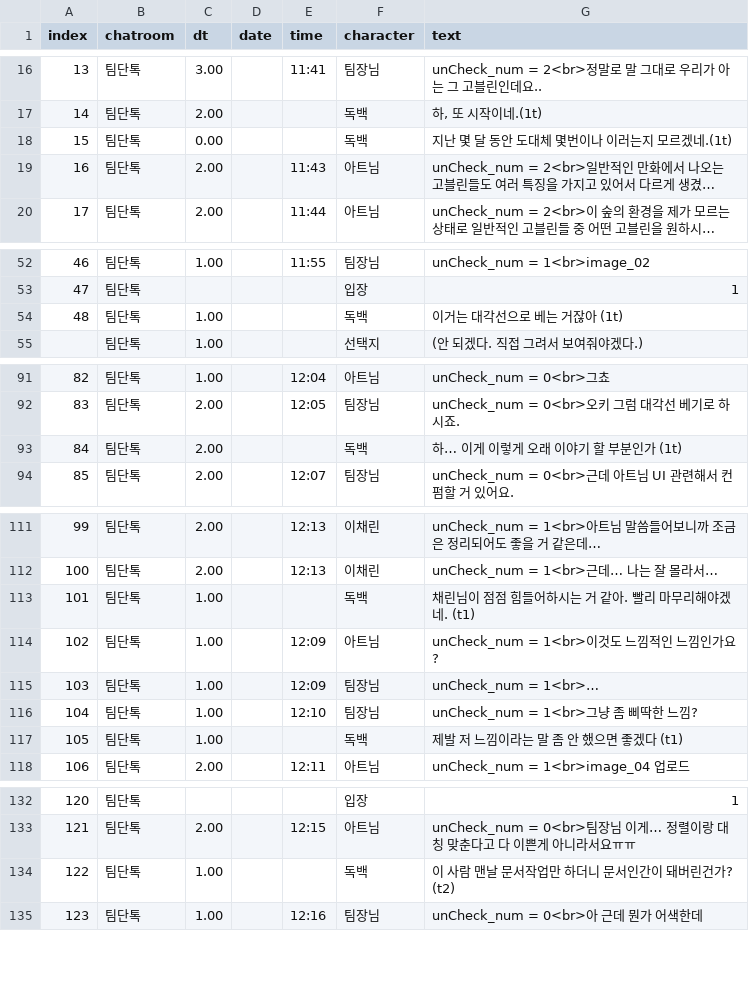
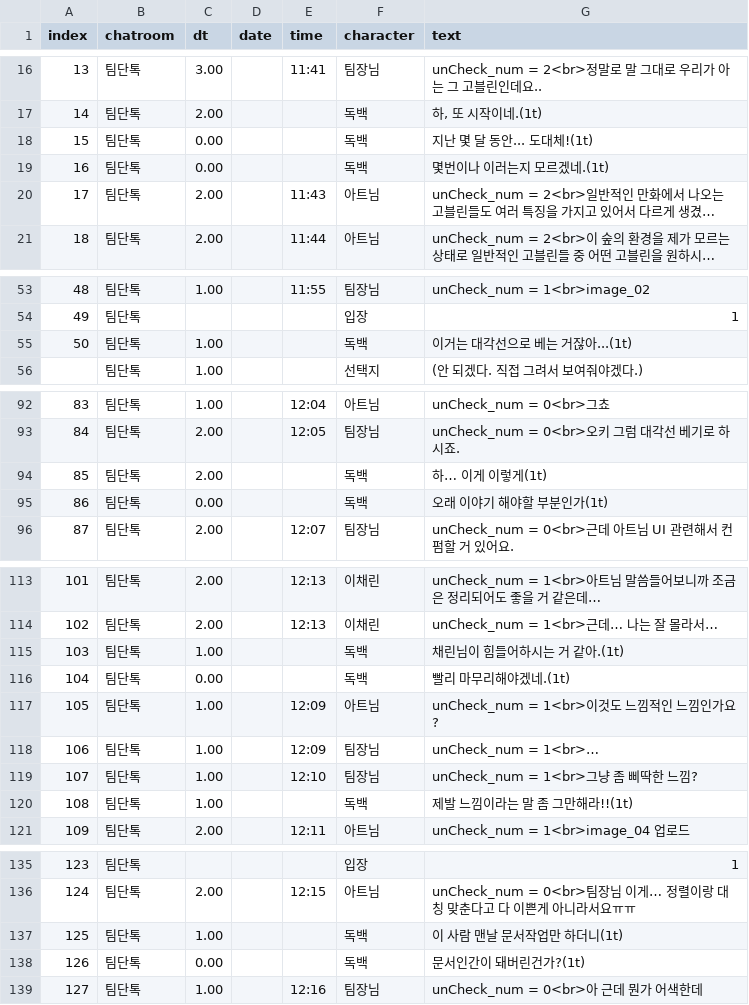
Before and after one commit to GM-4Masters/talk-simulation, a CSV file: Assets/Resources/chatData_ep2.csv, drawn as a sheet; only a part is shown, gaps mark what is left out; long unchanged cells end in …; addresses are those after the commit; the diff covers the shown part only; the diff names each change by its address in the sheet, - before the commit and + after, or states it on an @@ line.

```diff
--- a/Assets/Resources/chatData_ep2.csv
+++ b/Assets/Resources/chatData_ep2.csv
+row 18: 15 | 팀단톡 | 0.00 |  |  | 독백 | 지난 몇 달 동안... 도대체!(1t)
@@ column A (index) renumbered between rows 19 and 146 @@
-G19 (text): 지난 몇 달 동안 도대체 몇번이나 이러는지 모르겠네.(1t)
+G19 (text): 몇번이나 이러는지 모르겠네.(1t)
-G55 (text): 이거는 대각선으로 베는 거잖아 (1t)
+G55 (text): 이거는 대각선으로 베는 거잖아...(1t)
-G94 (text): 하… 이게 이렇게 오래 이야기 할 부분인가 (1t)
+G94 (text): 하… 이게 이렇게(1t)
+row 95: 86 | 팀단톡 | 0.00 |  |  | 독백 | 오래 이야기 해야할 부분인가(1t)
-G115 (text): 채린님이 점점 힘들어하시는 거 같아. 빨리 마무리해야겠네. (t1)
+G115 (text): 채린님이 힘들어하시는 거 같아.(1t)
+row 116: 104 | 팀단톡 | 0.00 |  |  | 독백 | 빨리 마무리해야겠네.(1t)
-G120 (text): 제발 저 느낌이라는 말 좀 안 했으면 좋겠다 (t1)
+G120 (text): 제발 느낌이라는 말 좀 그만해라!!(1t)
-G137 (text): 이 사람 맨날 문서작업만 하더니 문서인간이 돼버린건가? (t2)
+G137 (text): 이 사람 맨날 문서작업만 하더니(1t)
+row 138: 126 | 팀단톡 | 0.00 |  |  | 독백 | 문서인간이 돼버린건가?(1t)
```
Also changed, not shown: 3 edited cells elsewhere in this file, Assets/Resources/chatData_ep1.csv, Assets/Resources/chatData_ep3.csv, 10 other files.
